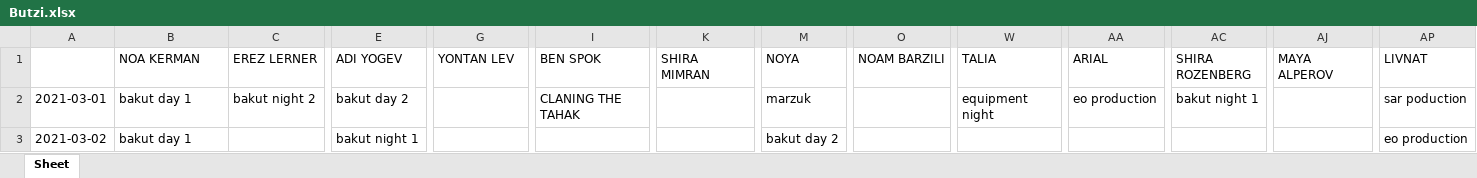
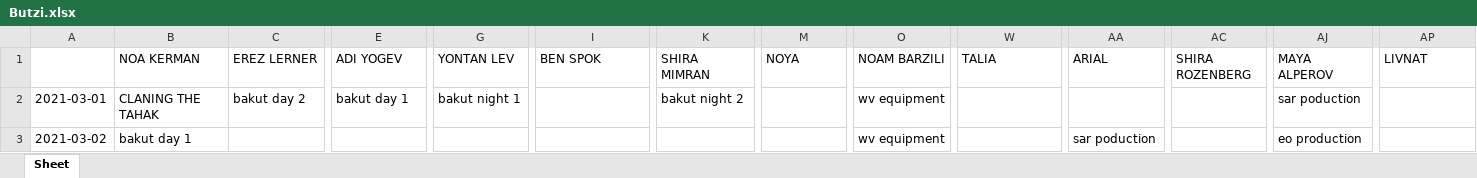
Before and after one commit to nitzanpalgi/Automated-shifts-assignment, an Excel workbook: output/Butzi.xlsx, sheet Sheet, drawn as a sheet; only a part is shown, gaps mark what is left out; values as stored, in another font and other column widths than the file's, no cell formats; the diff covers the shown part only; the diff names each change by its address in the sheet, - before the commit and + after, or states it on an @@ line.

```diff
--- a/output/Butzi.xlsx (sheet Sheet)
+++ b/output/Butzi.xlsx (sheet Sheet)
-B2 (NOA KERMAN): bakut day 1
+B2 (NOA KERMAN): CLANING THE TAHAK
-C2 (EREZ LERNER): bakut night 2
+C2 (EREZ LERNER): bakut day 2
-E2 (ADI YOGEV): bakut day 2
+E2 (ADI YOGEV): bakut day 1
-G2 (YONTAN LEV): (empty)
+G2 (YONTAN LEV): bakut night 1
-I2 (BEN SPOK): CLANING THE TAHAK
+I2 (BEN SPOK): (empty)
-K2 (SHIRA MIMRAN): (empty)
+K2 (SHIRA MIMRAN): bakut night 2
-M2 (NOYA): marzuk
+M2 (NOYA): (empty)
-O2:O3 (NOAM BARZILI): (empty)
+O2:O3 (NOAM BARZILI): wv equipment
-W2 (TALIA): equipment night
+W2 (TALIA): (empty)
-AA2 (ARIAL): eo production
+AA2 (ARIAL): (empty)
-AC2 (SHIRA ROZENBERG): bakut night 1
+AC2 (SHIRA ROZENBERG): (empty)
-AJ2 (MAYA ALPEROV): (empty)
+AJ2 (MAYA ALPEROV): sar poduction
-AP2 (LIVNAT): sar poduction
+AP2 (LIVNAT): (empty)
-E3 (ADI YOGEV): bakut night 1
+E3 (ADI YOGEV): (empty)
-M3 (NOYA): bakut day 2
+M3 (NOYA): (empty)
-AA3 (ARIAL): (empty)
+AA3 (ARIAL): sar poduction
-AJ3 (MAYA ALPEROV): (empty)
+AJ3 (MAYA ALPEROV): eo production
-AP3 (LIVNAT): eo production
+AP3 (LIVNAT): (empty)
```
Also changed, not shown: 411 edited cells elsewhere in this sheet, cell formats, 1 other file.
